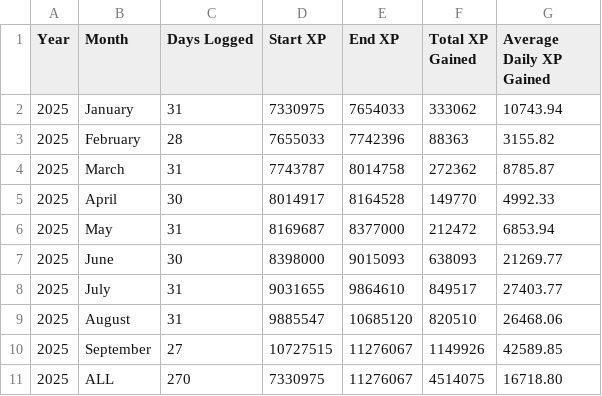
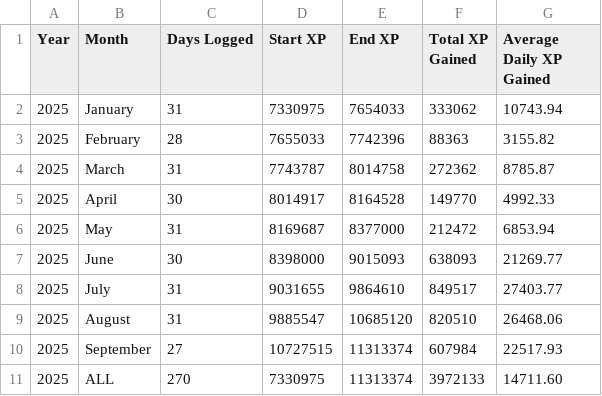
Before and after one commit to freefiremy/ff-acc-progress, a CSV file: players/2805365702/summary.csv, drawn as a sheet.

```diff
--- a/players/2805365702/summary.csv
+++ b/players/2805365702/summary.csv
@@ -9,3 +9,3 @@ Year,Month,Days Logged,Start XP,End XP,Total XP Gained,Average Daily XP Gained
 2025,August,31,9885547,10685120,820510,26468.06
-2025,September,27,10727515,11276067,1149926,42589.85
-2025,ALL,270,7330975,11276067,4514075,16718.80
+2025,September,27,10727515,11313374,607984,22517.93
+2025,ALL,270,7330975,11313374,3972133,14711.60
```
Also changed, not shown: players/2805365702/2025 09.CSV, 2 other files.
